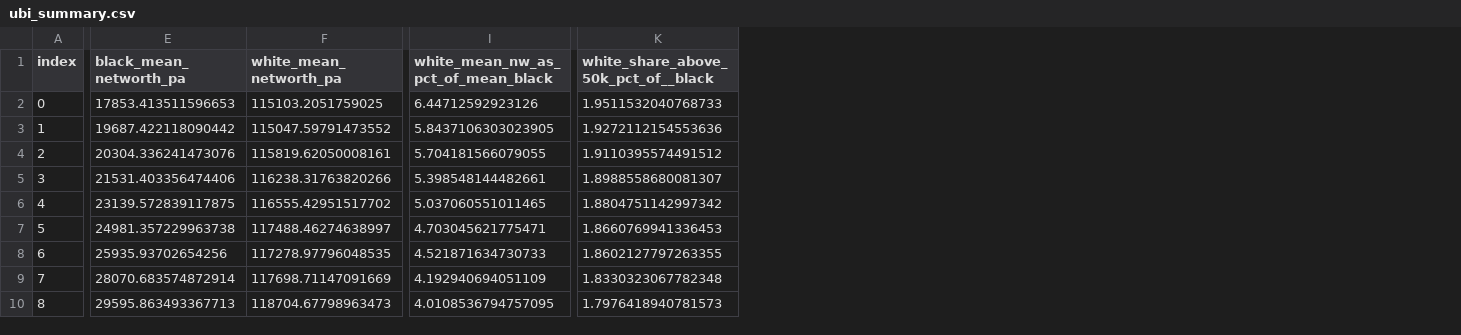
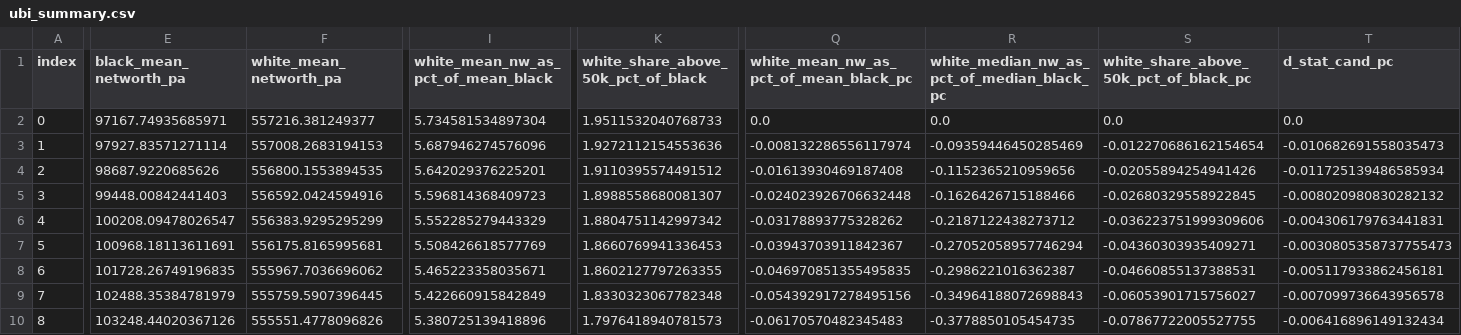
Before and after one commit to UBICenter/blog, a CSV file: jb/20210228/data/ubi_summary.csv, drawn as a sheet; only a part is shown, gaps mark what is left out; the diff covers the shown part only; the diff names each change by its address in the sheet, - before the commit and + after, or states it on an @@ line.

Commit message:
Add % change for each column and fix median bug

```diff
--- a/jb/20210228/data/ubi_summary.csv
+++ b/jb/20210228/data/ubi_summary.csv
+column Q, rows 1-10: white_mean_nw_as_pct_of_mean_black_pc | 0.0 | -0.008132286556117974 | -0.01613930469187408 | -0.024023926706632448 | -0.03178893775328262 | -0.03943703911842367 | -0.046970851355495835 | -0.054392917278495156 | -0.06170570482345483
+column R, rows 1-10: white_median_nw_as_pct_of_median_black_pc | 0.0 | -0.09359446450285469 | -0.1152365210959656 | -0.1626426715188466 | -0.2187122438273712 | -0.27052058957746294 | -0.2986221016362387 | -0.34964188072698843 | -0.3778850105454735
+column S, rows 1-10: white_share_above_50k_pct_of_black_pc | 0.0 | -0.012270686162154654 | -0.02055894254941426 | -0.02680329558922845 | -0.036223751999309606 | -0.04360303935409271 | -0.04660855137388531 | -0.06053901715756027 | -0.07867722005527755
+column T (d_stat_cand_pc), rows 2-10: 0.0 | -0.010682691558035473 | -0.011725139486585934 | -0.008020980830282132 | -0.004306179763441831 | -0.0030805358737755473 | -0.005117933862456181 | -0.007099736643956578 | -0.006416896149132434
-K1: white_share_above_50k_pct_of__black
+K1: white_share_above_50k_pct_of_black
-E2 (black_mean_networth_pa): 17853.413511596653
+E2 (black_mean_networth_pa): 97167.74935685971
-F2 (white_mean_networth_pa): 115103.2051759025
+F2 (white_mean_networth_pa): 557216.381249377
-I2: 6.44712592923126
+I2: 5.734581534897304
-E3 (black_mean_networth_pa): 19687.422118090442
+E3 (black_mean_networth_pa): 97927.83571271114
-F3 (white_mean_networth_pa): 115047.59791473552
+F3 (white_mean_networth_pa): 557008.2683194153
-I3: 5.8437106303023905
+I3: 5.687946274576096
-E4 (black_mean_networth_pa): 20304.336241473076
+E4 (black_mean_networth_pa): 98687.9220685626
-F4 (white_mean_networth_pa): 115819.62050008161
+F4 (white_mean_networth_pa): 556800.1553894535
-I4: 5.704181566079055
+I4: 5.642029376225201
-E5 (black_mean_networth_pa): 21531.403356474406
+E5 (black_mean_networth_pa): 99448.00842441403
-F5 (white_mean_networth_pa): 116238.31763820266
+F5 (white_mean_networth_pa): 556592.0424594916
-I5: 5.398548144482661
+I5: 5.596814368409723
-E6 (black_mean_networth_pa): 23139.572839117875
+E6 (black_mean_networth_pa): 100208.09478026547
-F6 (white_mean_networth_pa): 116555.42951517702
+F6 (white_mean_networth_pa): 556383.9295295299
-I6: 5.037060551011465
+I6: 5.552285279443329
-E7 (black_mean_networth_pa): 24981.357229963738
+E7 (black_mean_networth_pa): 100968.18113611691
-F7 (white_mean_networth_pa): 117488.46274638997
+F7 (white_mean_networth_pa): 556175.8165995681
-I7: 4.703045621775471
+I7: 5.508426618577769
-E8 (black_mean_networth_pa): 25935.93702654256
+E8 (black_mean_networth_pa): 101728.26749196835
-F8 (white_mean_networth_pa): 117278.97796048535
+F8 (white_mean_networth_pa): 555967.7036696062
-I8: 4.521871634730733
+I8: 5.465223358035671
-E9 (black_mean_networth_pa): 28070.683574872914
+E9 (black_mean_networth_pa): 102488.35384781979
-F9 (white_mean_networth_pa): 117698.71147091669
+F9 (white_mean_networth_pa): 555759.5907396445
-I9: 4.192940694051109
+I9: 5.422660915842849
-E10 (black_mean_networth_pa): 29595.863493367713
+E10 (black_mean_networth_pa): 103248.44020367126
-F10 (white_mean_networth_pa): 118704.67798963473
+F10 (white_mean_networth_pa): 555551.4778096826
-I10: 4.0108536794757095
+I10: 5.380725139418896
```
Also changed, not shown: 36 edited cells elsewhere in this file, 1 other file.
